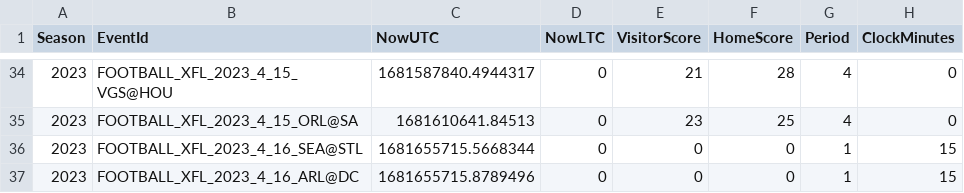
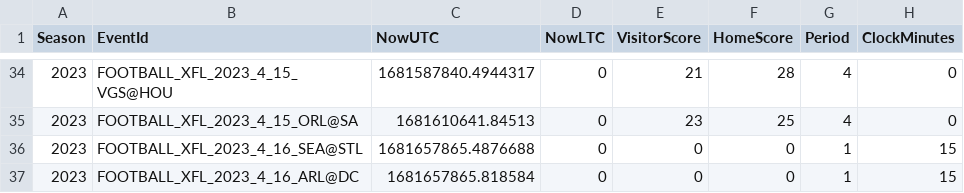
Before and after one commit to armstjc/xfl-2023-data-repository, a CSV file: schedule/2023_xfl_schedule.csv, drawn as a sheet; only a part is shown, gaps mark what is left out; the diff names each change by its address in the sheet, - before the commit and + after, or states it on an @@ line.

```diff
--- a/schedule/2023_xfl_schedule.csv
+++ b/schedule/2023_xfl_schedule.csv
-C36 (NowUTC): 1681655715.5668344
+C36 (NowUTC): 1681657865.4876688
-C37 (NowUTC): 1681655715.8789496
+C37 (NowUTC): 1681657865.818584
```
Also changed, not shown: game_stats/player/csv/2023_xfl_player_season_stats.csv, game_stats/player/raw/csv/FOOTBALL_XFL_2023_4_16_ARL@DC.csv, 18 other files.
